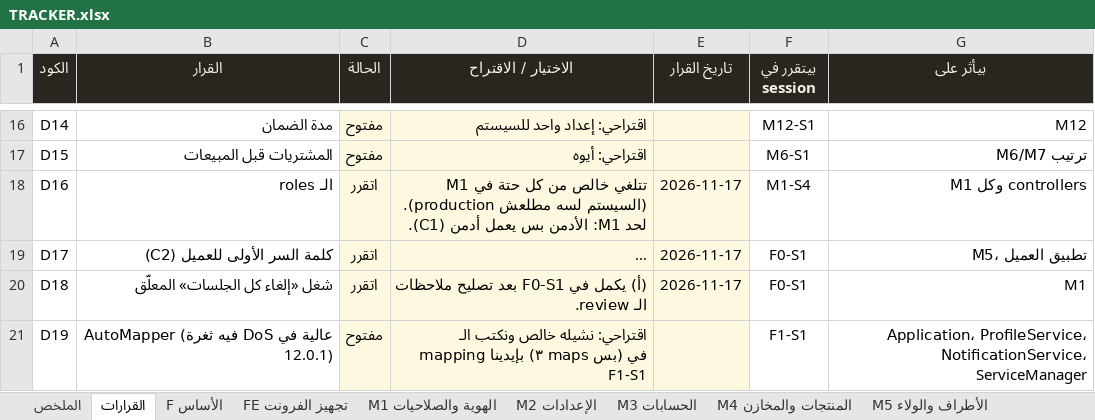
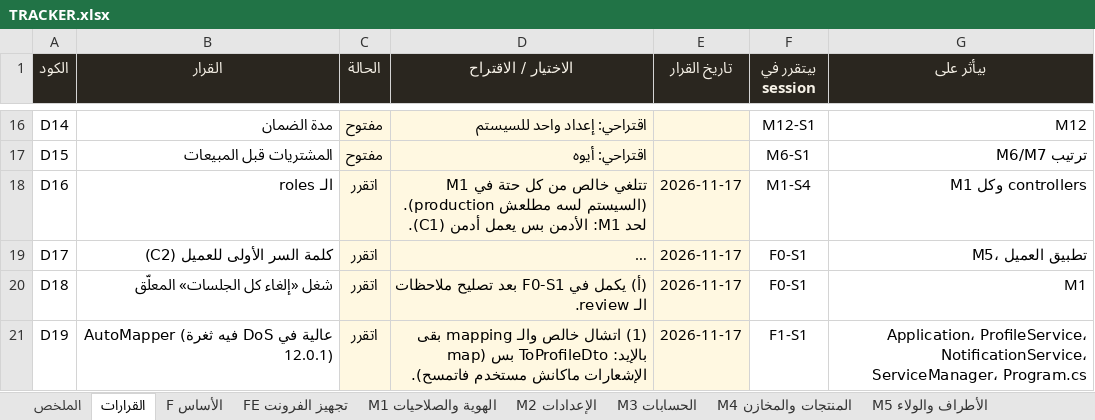
Before and after one commit to BelalMuhamed/ElsadatSearmFullyProject, an Excel workbook: Docs/docs/refactor/TRACKER.xlsx, sheet القرارات, drawn as a sheet; only a part is shown, gaps mark what is left out; long unchanged cells end in …; values as stored, in another font and other column widths than the file's, no borders; conditional formats not drawn; the diff names each change by its address in the sheet, - before the commit and + after, or states it on an @@ line.

```diff
--- a/Docs/docs/refactor/TRACKER.xlsx (sheet القرارات)
+++ b/Docs/docs/refactor/TRACKER.xlsx (sheet القرارات)
-C21 (الحالة): مفتوح
+C21 (الحالة): اتقرر
-D21 (الاختيار / الاقتراح): اقتراحي: نشيله خالص ونكتب الـ mapping بإيدينا (٣ maps بس) في F1-S1
+D21 (الاختيار / الاقتراح): (1) اتشال خالص والـ mapping بقى بالإيد: ToProfileDto بس (map الإشعارات ماكانش مستخدم فاتمسح).
-E21 (تاريخ القرار): (empty)
+E21 (تاريخ القرار): 2026-11-17
-G21 (بيأثر على): …ProfileService، NotificationService، ServiceManager
+G21 (بيأثر على): …ProfileService، NotificationService، ServiceManager، Program.cs
```
Also changed, not shown: sheet F الأساس, 12 other files.
